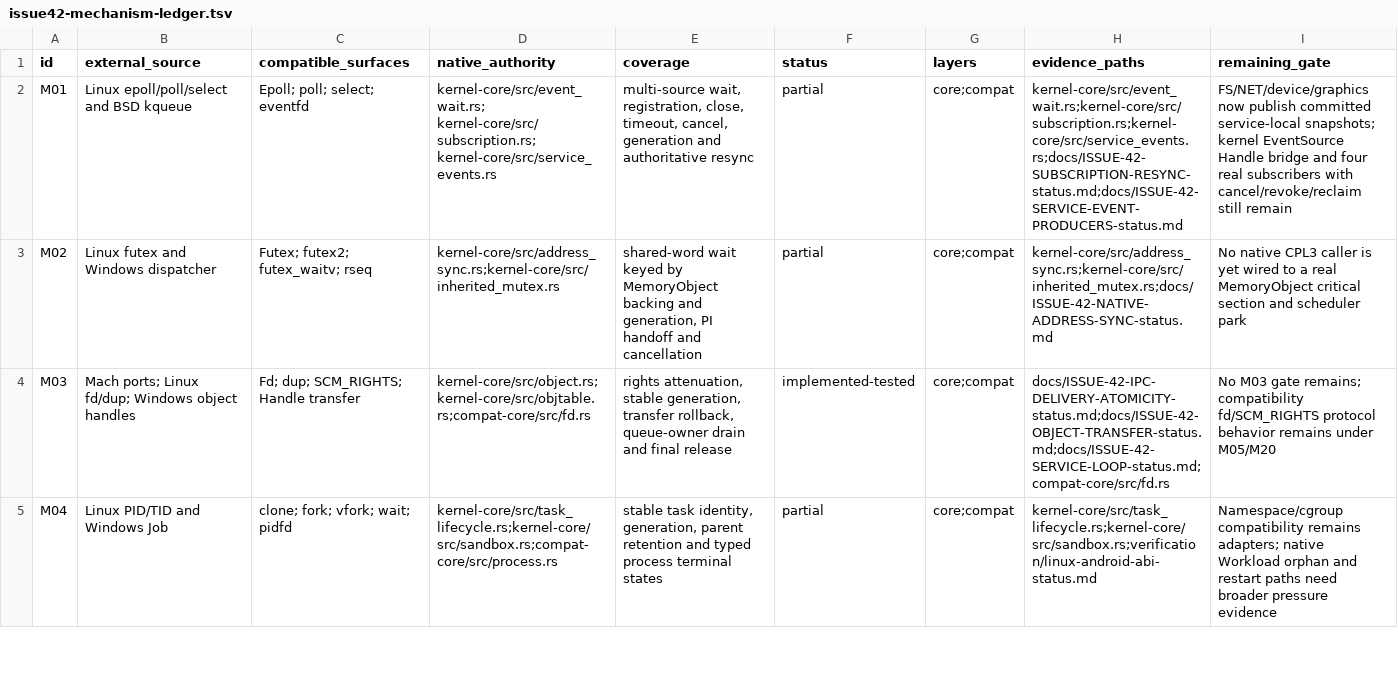
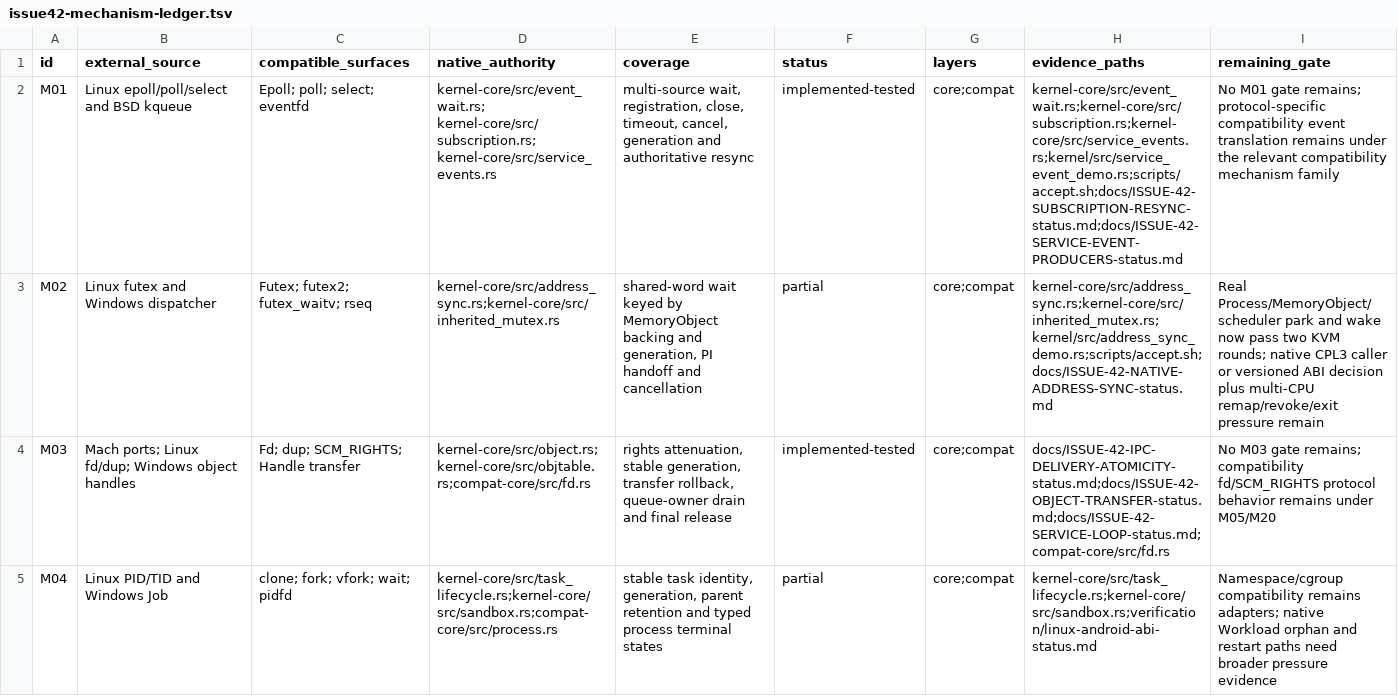
Before and after one commit to jasper-language/jasper-os, a TSV file: verification/issue42-mechanism-ledger.tsv, drawn as a sheet; only a part is shown; the diff names each change by its address in the sheet, - before the commit and + after, or states it on an @@ line.

Commit message:
test(issue42): verify event and address-sync integrations

```diff
--- a/verification/issue42-mechanism-ledger.tsv
+++ b/verification/issue42-mechanism-ledger.tsv
-F2 (status): partial
+F2 (status): implemented-tested
-H2 (evidence_paths): kernel-core/src/event_wait.rs;kernel-core/src/subscription.rs;kernel-core/src/service_events.rs;docs/ISSUE-42-SUBSCRIPTION-RESYNC-status.md;docs/ISSUE-42-SERVICE-EVENT-PRODUCERS-status.md
+H2 (evidence_paths): kernel-core/src/event_wait.rs;kernel-core/src/subscription.rs;kernel-core/src/service_events.rs;kernel/src/service_event_demo.rs;scripts/accept.sh;docs/ISSUE-42-SUBSCRIPTION-RESYNC-status.md;docs/ISSUE-42-SERVICE-EVENT-PRODUCERS-status.md
-I2 (remaining_gate): FS/NET/device/graphics now publish committed service-local snapshots; kernel EventSource Handle bridge and four real subscribers with cancel/revoke/reclaim still remain
+I2 (remaining_gate): No M01 gate remains; protocol-specific compatibility event translation remains under the relevant compatibility mechanism family
-H3 (evidence_paths): kernel-core/src/address_sync.rs;kernel-core/src/inherited_mutex.rs;docs/ISSUE-42-NATIVE-ADDRESS-SYNC-status.md
+H3 (evidence_paths): kernel-core/src/address_sync.rs;kernel-core/src/inherited_mutex.rs;kernel/src/address_sync_demo.rs;scripts/accept.sh;docs/ISSUE-42-NATIVE-ADDRESS-SYNC-status.md
-I3 (remaining_gate): No native CPL3 caller is yet wired to a real MemoryObject critical section and scheduler park
+I3 (remaining_gate): Real Process/MemoryObject/scheduler park and wake now pass two KVM rounds; native CPL3 caller or versioned ABI decision plus multi-CPU remap/revoke/exit pressure remain
```
Also changed, not shown: 15 other files.
